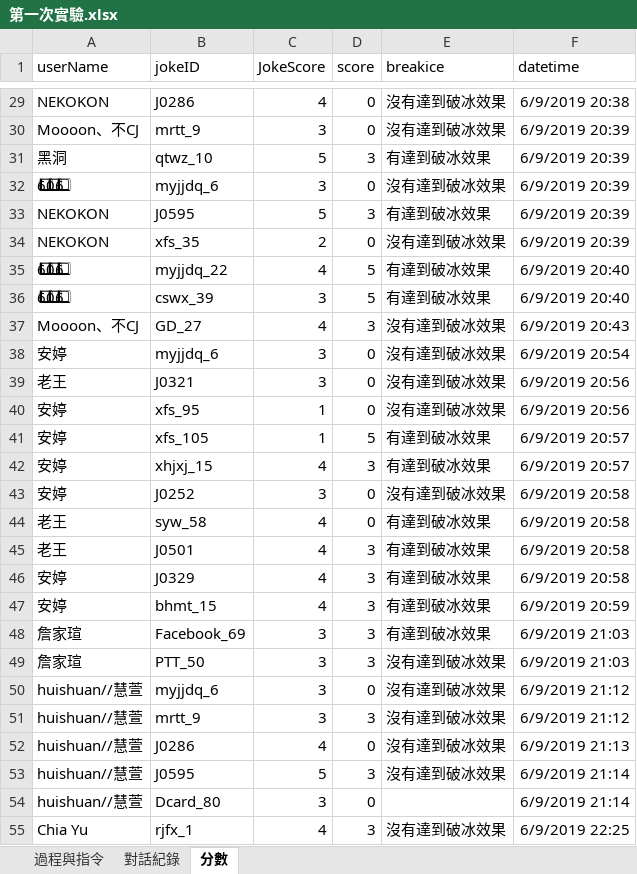
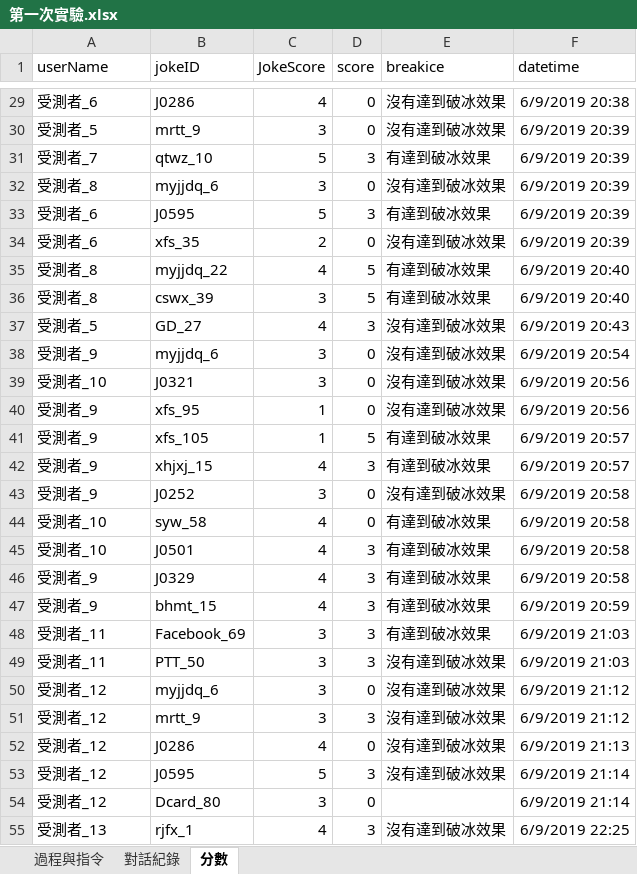
Before and after one commit to SamTseng/icebreaker, an Excel workbook: 第一次實驗.xlsx, sheet 分數, drawn as a sheet; only a part is shown, gaps mark what is left out; values as stored, in another font and other column widths than the file's, no borders; the diff covers the shown part only; the diff names each change by its address in the sheet, - before the commit and + after, or states it on an @@ line.

```diff
--- a/第一次實驗.xlsx (sheet 分數)
+++ b/第一次實驗.xlsx (sheet 分數)
-A29 (userName): NEKOKON
+A29 (userName): 受測者_6
-A30 (userName): Moooon、不CJ
+A30 (userName): 受測者_5
-A31 (userName): 黑洞
+A31 (userName): 受測者_7
-A32 (userName): 6⃣0⃣6⃣
+A32 (userName): 受測者_8
-A33:A34 (userName): NEKOKON
+A33:A34 (userName): 受測者_6
-A35:A36 (userName): 6⃣0⃣6⃣
+A35:A36 (userName): 受測者_8
-A37 (userName): Moooon、不CJ
+A37 (userName): 受測者_5
-A38 (userName): 安婷
+A38 (userName): 受測者_9
-A39 (userName): 老王
+A39 (userName): 受測者_10
-A40:A43 (userName): 安婷
+A40:A43 (userName): 受測者_9
-A44:A45 (userName): 老王
+A44:A45 (userName): 受測者_10
-A46:A47 (userName): 安婷
+A46:A47 (userName): 受測者_9
-A48:A49 (userName): 詹家瑄
+A48:A49 (userName): 受測者_11
-A50:A54 (userName): huishuan//慧萱
+A50:A54 (userName): 受測者_12
-A55 (userName): Chia Yu
+A55 (userName): 受測者_13
```
Also changed, not shown: 276 edited cells elsewhere in this sheet, sheet 對話紀錄, 第二次實驗.xlsx, 1 other file.
